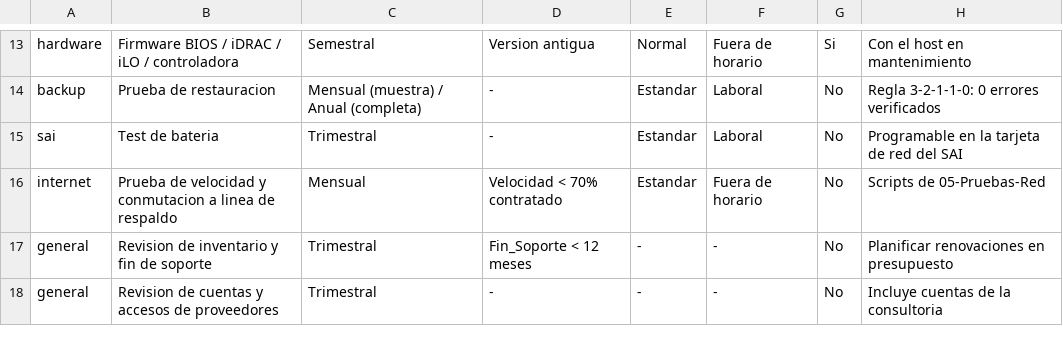
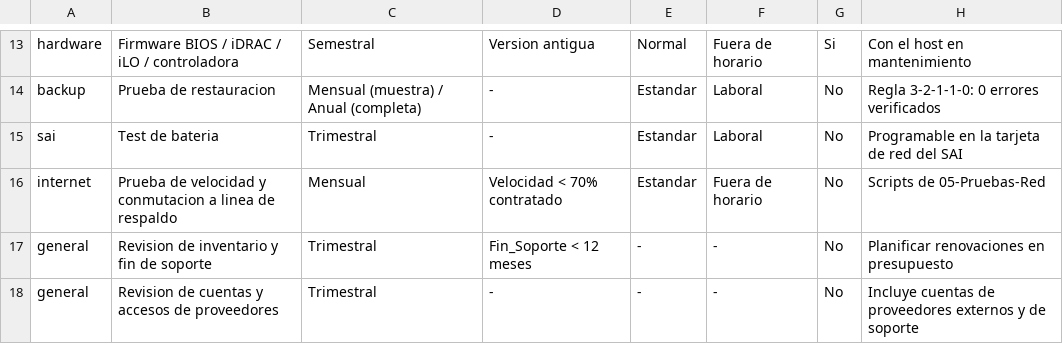
Before and after one commit to Absolute-Beginners-IT/aprende, a CSV file: toolkit/04-Actuaciones/calendario-mantenimiento.csv, drawn as a sheet; only a part is shown, gaps mark what is left out.

```diff
--- a/toolkit/04-Actuaciones/calendario-mantenimiento.csv
+++ b/toolkit/04-Actuaciones/calendario-mantenimiento.csv
@@ -17,2 +17,2 @@ internet;Prueba de velocidad y conmutacion a linea de respaldo;Mensual;Velocidad
 general;Revision de inventario y fin de soporte;Trimestral;Fin_Soporte < 12 meses;-;-;No;Planificar renovaciones en presupuesto
-general;Revision de cuentas y accesos de proveedores;Trimestral;-;-;-;No;Incluye cuentas de la consultoria
+general;Revision de cuentas y accesos de proveedores;Trimestral;-;-;-;No;Incluye cuentas de proveedores externos y de soporte
```
Also changed, not shown: 4 other files.
